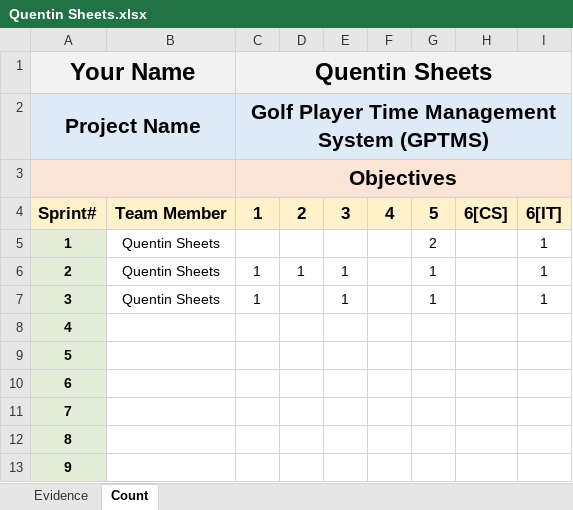
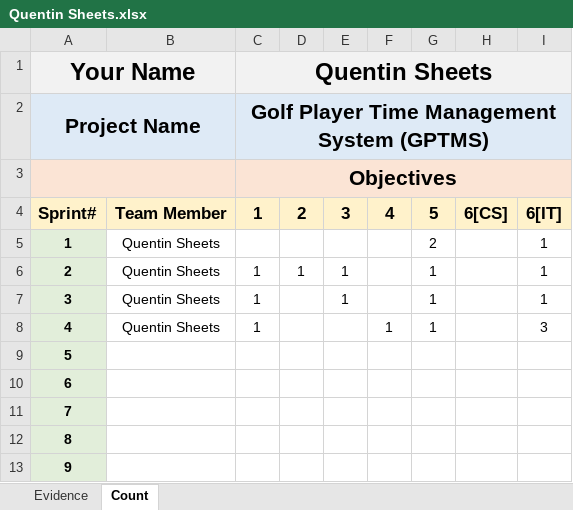
Before and after one commit to ON3B3AN/GPTMS, an Excel workbook: docs/efforts/Quentin Sheets.xlsx, sheet Count, drawn as a sheet; values as stored, in another font and other column widths than the file's, no borders; the diff names each change by its address in the sheet, - before the commit and + after, or states it on an @@ line.

```diff
--- a/docs/efforts/Quentin Sheets.xlsx (sheet Count)
+++ b/docs/efforts/Quentin Sheets.xlsx (sheet Count)
-B8: (empty)
+B8: Quentin Sheets
-C8: (empty)
+C8: 1
-F8: (empty)
+F8: 1
-G8: (empty)
+G8: 1
-I8: (empty)
+I8: 3
```
Also changed, not shown: sheet Evidence.
